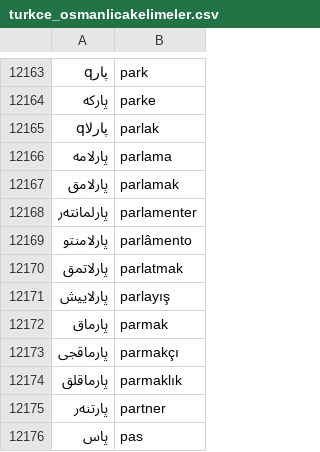
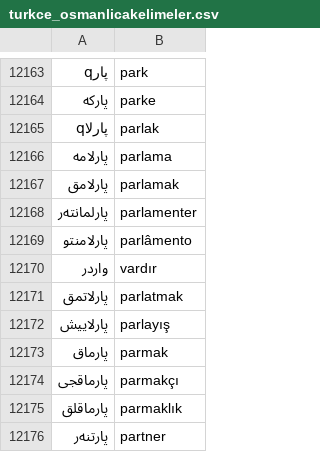
Before and after one commit to eniko23/snm, a CSV file: data/turkce_osmanlicakelimeler.csv, drawn as a sheet; only a part is shown, gaps mark what is left out; the shorter side is filled out with more unchanged rows; the diff names each change by its address in the sheet, - before the commit and + after, or states it on an @@ line.

```diff
--- a/data/turkce_osmanlicakelimeler.csv
+++ b/data/turkce_osmanlicakelimeler.csv
+row 12170: واردر | vardır
```
Also changed, not shown: 12 other files.
